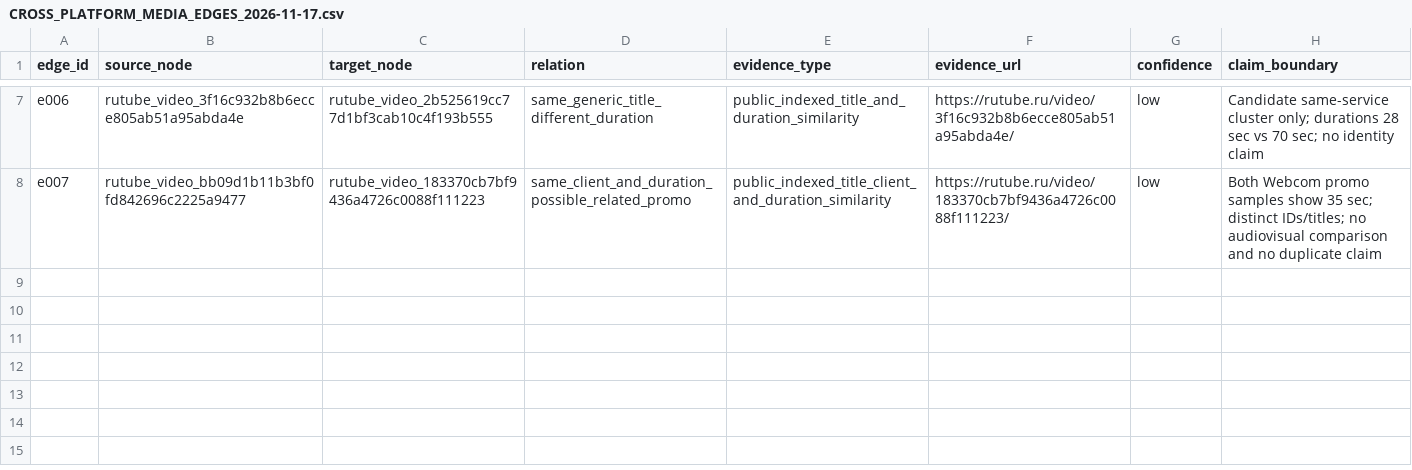
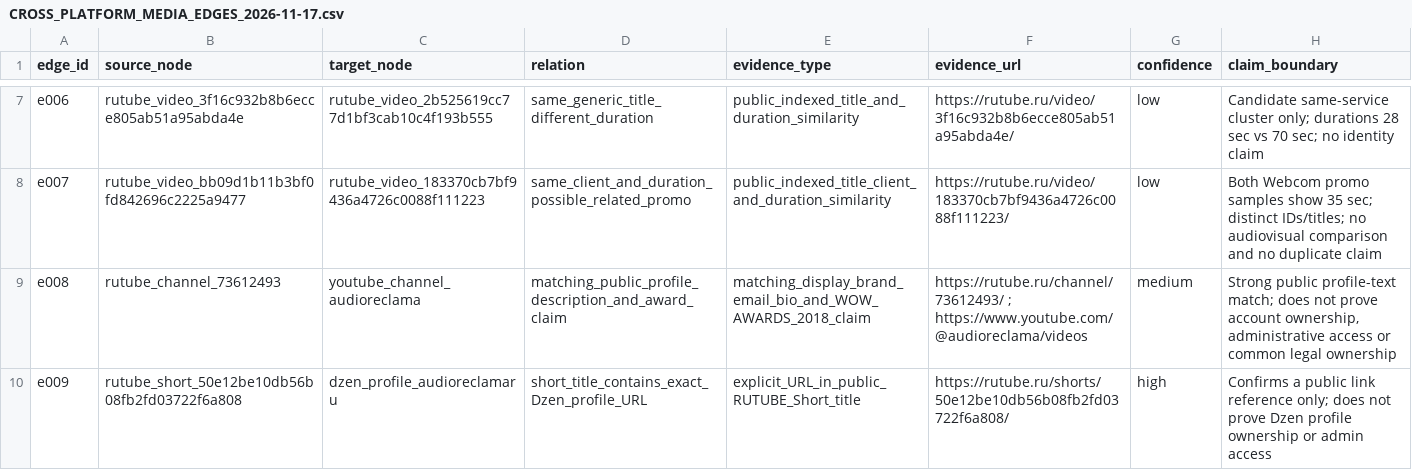
Before and after one commit to AudioReclamaRu/sonic-infrastructure-report, a CSV file: research/CROSS_PLATFORM_MEDIA_EDGES_2026-11-17.csv, drawn as a sheet; only a part is shown, gaps mark what is left out.

Commit message:
Record cross-platform channel profile and Dzen link evidence

```diff
--- a/research/CROSS_PLATFORM_MEDIA_EDGES_2026-11-17.csv
+++ b/research/CROSS_PLATFORM_MEDIA_EDGES_2026-11-17.csv
@@ -8 +8,3 @@ e006,rutube_video_3f16c932b8b6ecce805ab51a95abda4e,rutube_video_2b525619cc77d1bf
 e007,rutube_video_bb09d1b11b3bf0fd842696c2225a9477,rutube_video_183370cb7bf9436a4726c0088f111223,same_client_and_duration_possible_related_promo,public_indexed_title_client_and_duration_similarity,https://rutube.ru/video/183370cb7bf9436a4726c0088f111223/,low,Both Webcom promo samples show 35 sec; distinct IDs/titles; no audiovisual comparison and no duplicate claim
+e008,rutube_channel_73612493,youtube_channel_audioreclama,matching_public_profile_description_and_award_claim,matching_display_brand_email_bio_and_WOW_AWARDS_2018_claim,https://rutube.ru/channel/73612493/ ; https://www.youtube.com/@audioreclama/videos,medium,"Strong public profile-text match; does not prove account ownership, administrative access or common legal ownership"
+e009,rutube_short_50e12be10db56b08fb2fd03722f6a808,dzen_profile_audioreclamaru,short_title_contains_exact_Dzen_profile_URL,explicit_URL_in_public_RUTUBE_Short_title,https://rutube.ru/shorts/50e12be10db56b08fb2fd03722f6a808/,high,Confirms a public link reference only; does not prove Dzen profile ownership or admin access
```
